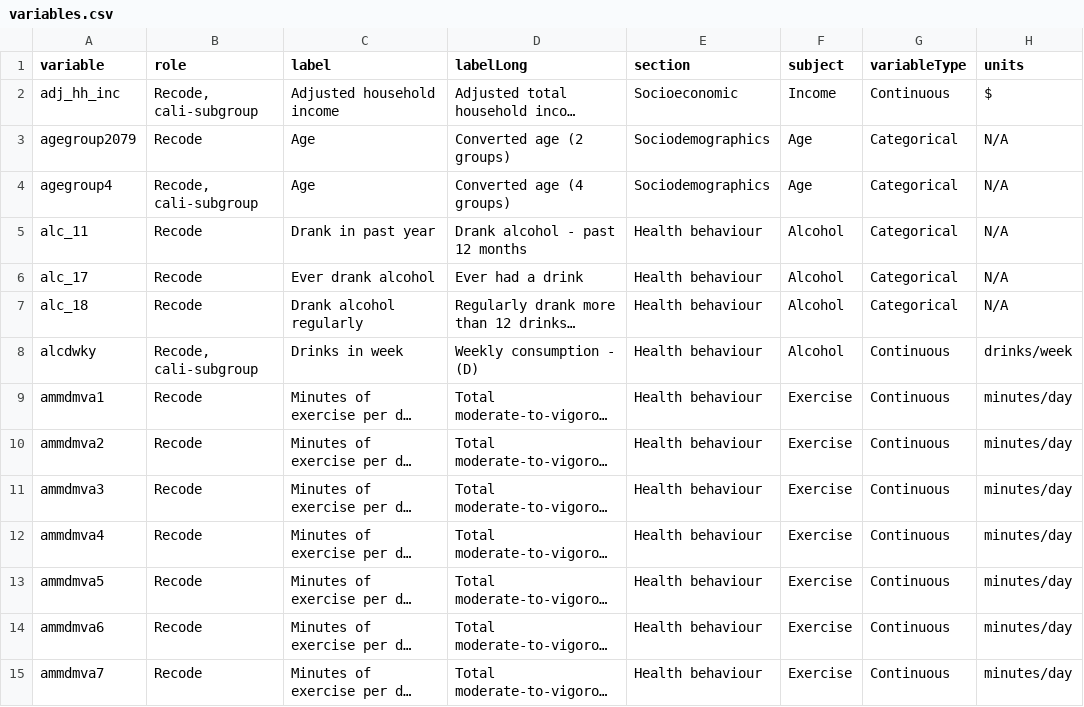
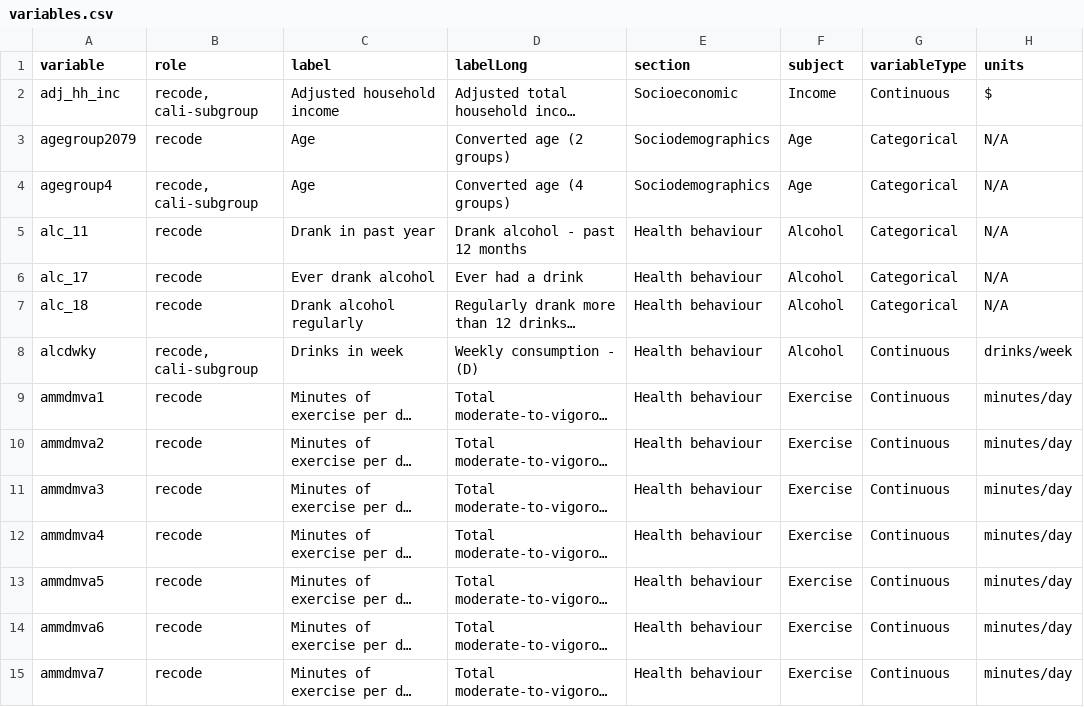
Before and after one commit to Big-Life-Lab/htnport, a CSV file: worksheets/variables.csv, drawn as a sheet; only a part is shown; long unchanged cells end in …; the diff covers the shown part only; the diff names each change by its address in the sheet, - before the commit and + after, or states it on an @@ line.

Commit message:
Ensured role case consistency

```diff
--- a/worksheets/variables.csv
+++ b/worksheets/variables.csv
-B2 (role): Recode, cali-subgroup
+B2 (role): recode, cali-subgroup
-B3 (role): Recode
+B3 (role): recode
-B4 (role): Recode, cali-subgroup
+B4 (role): recode, cali-subgroup
-B5:B7 (role): Recode
+B5:B7 (role): recode
-B8 (role): Recode, cali-subgroup
+B8 (role): recode, cali-subgroup
-B9:B15 (role): Recode
+B9:B15 (role): recode
```
Also changed, not shown: 158 edited cells elsewhere in this file, 3 other files.
